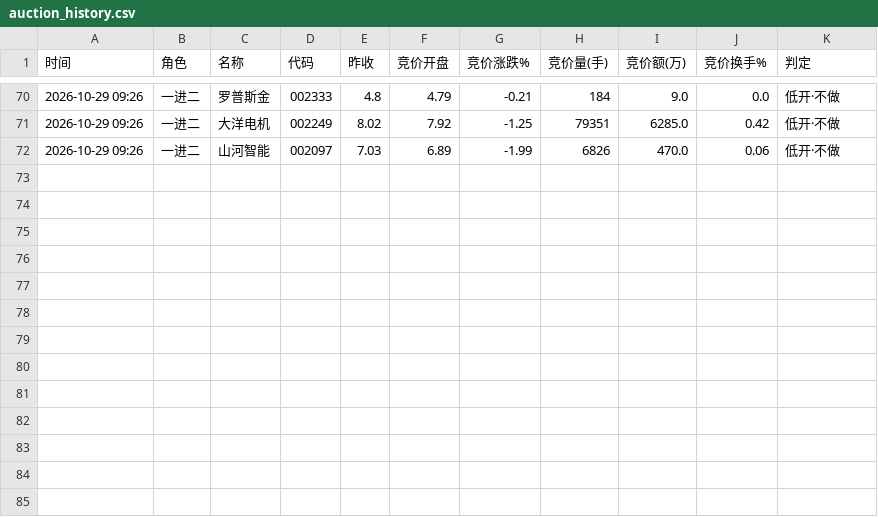
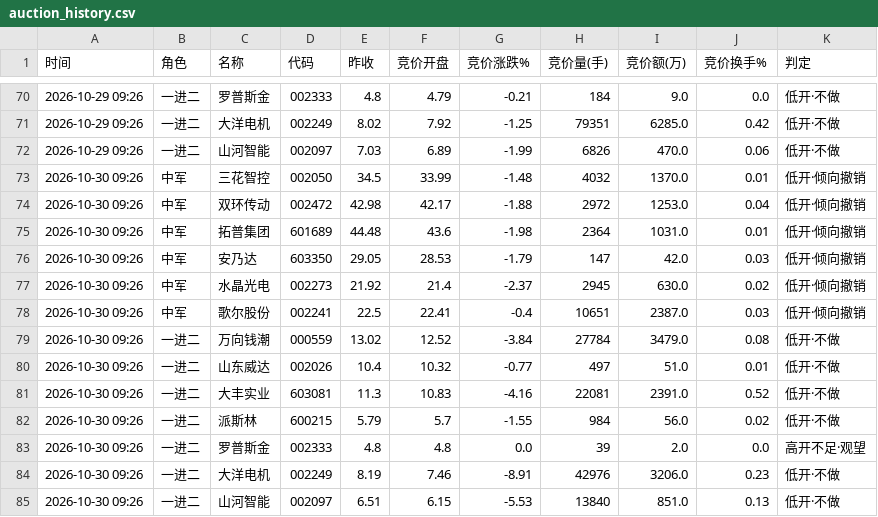
Before and after one commit to amvzzc-arch/a-share-data, a CSV file: auction/auction_history.csv, drawn as a sheet; only a part is shown, gaps mark what is left out; the diff names each change by its address in the sheet, - before the commit and + after, or states it on an @@ line.

Commit message:
auction: 2026-10-30 9:25集合竞价快照

```diff
--- a/auction/auction_history.csv
+++ b/auction/auction_history.csv
+row 73: 2026-10-30 09:26 | 中军 | 三花智控 | 002050 | 34.5 | 33.99 | -1.48 | 4032 | 1370.0 | 0.01 | 低开·倾向撤销
+row 74: 2026-10-30 09:26 | 中军 | 双环传动 | 002472 | 42.98 | 42.17 | -1.88 | 2972 | 1253.0 | 0.04 | 低开·倾向撤销
+row 75: 2026-10-30 09:26 | 中军 | 拓普集团 | 601689 | 44.48 | 43.6 | -1.98 | 2364 | 1031.0 | 0.01 | 低开·倾向撤销
+row 76: 2026-10-30 09:26 | 中军 | 安乃达 | 603350 | 29.05 | 28.53 | -1.79 | 147 | 42.0 | 0.03 | 低开·倾向撤销
+row 77: 2026-10-30 09:26 | 中军 | 水晶光电 | 002273 | 21.92 | 21.4 | -2.37 | 2945 | 630.0 | 0.02 | 低开·倾向撤销
+row 78: 2026-10-30 09:26 | 中军 | 歌尔股份 | 002241 | 22.5 | 22.41 | -0.4 | 10651 | 2387.0 | 0.03 | 低开·倾向撤销
+row 79: 2026-10-30 09:26 | 一进二 | 万向钱潮 | 000559 | 13.02 | 12.52 | -3.84 | 27784 | 3479.0 | 0.08 | 低开·不做
+row 80: 2026-10-30 09:26 | 一进二 | 山东威达 | 002026 | 10.4 | 10.32 | -0.77 | 497 | 51.0 | 0.01 | 低开·不做
+row 81: 2026-10-30 09:26 | 一进二 | 大丰实业 | 603081 | 11.3 | 10.83 | -4.16 | 22081 | 2391.0 | 0.52 | 低开·不做
+row 82: 2026-10-30 09:26 | 一进二 | 派斯林 | 600215 | 5.79 | 5.7 | -1.55 | 984 | 56.0 | 0.02 | 低开·不做
+row 83: 2026-10-30 09:26 | 一进二 | 罗普斯金 | 002333 | 4.8 | 4.8 | 0.0 | 39 | 2.0 | 0.0 | 高开不足·观望
+row 84: 2026-10-30 09:26 | 一进二 | 大洋电机 | 002249 | 8.19 | 7.46 | -8.91 | 42976 | 3206.0 | 0.23 | 低开·不做
+row 85: 2026-10-30 09:26 | 一进二 | 山河智能 | 002097 | 6.51 | 6.15 | -5.53 | 13840 | 851.0 | 0.13 | 低开·不做
```
Also changed, not shown: 1 other file.
